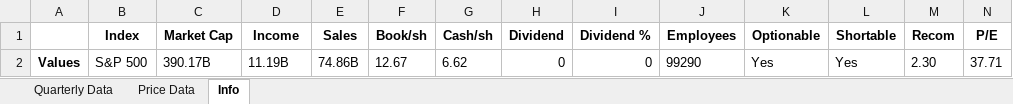
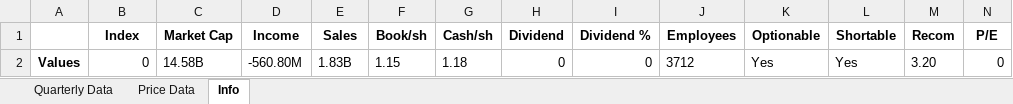
Before and after one commit to humlen/HQ, an Excel workbook: PowerBI Resources/BDR.xlsx, sheet Info, drawn as a sheet; only a part is shown; values as stored, in another font and other column widths than the file's, no borders; removed rows and columns are numbered as before the commit, all else as after; rows hold the shown columns only; the diff names each change by its address in the sheet, - before the commit and + after, or states it on an @@ line.

```diff
--- a/PowerBI Resources/BDR.xlsx (sheet Info)
+++ b/PowerBI Resources/BDR.xlsx (sheet Info)
-row 2: Values | S&P 500 | 390.17B | 11.19B | 74.86B | 12.67 | 6.62 | 0 | 0 | 99290 | Yes | Yes | 2.30 | 37.71
+row 2: Values | 0 | 14.58B | -560.80M | 1.83B | 1.15 | 1.18 | 0 | 0 | 3712 | Yes | Yes | 3.20 | 0
```
Also changed, not shown: sheet Price Data, sheet Quarterly Data, 4 other files.
